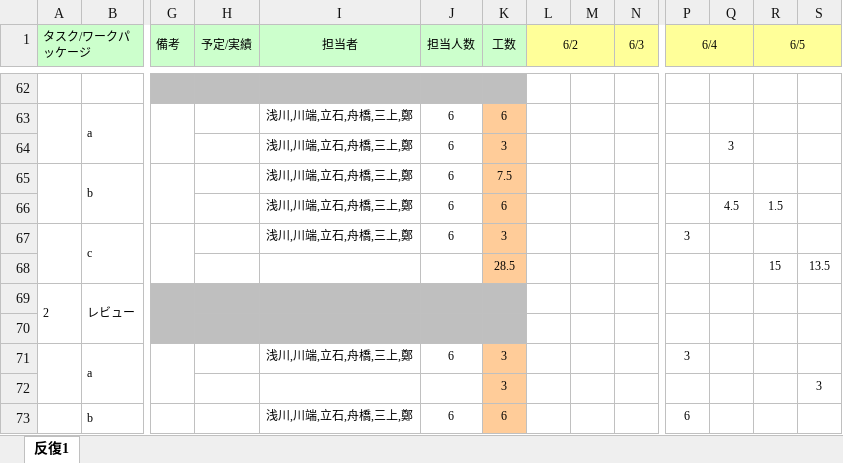
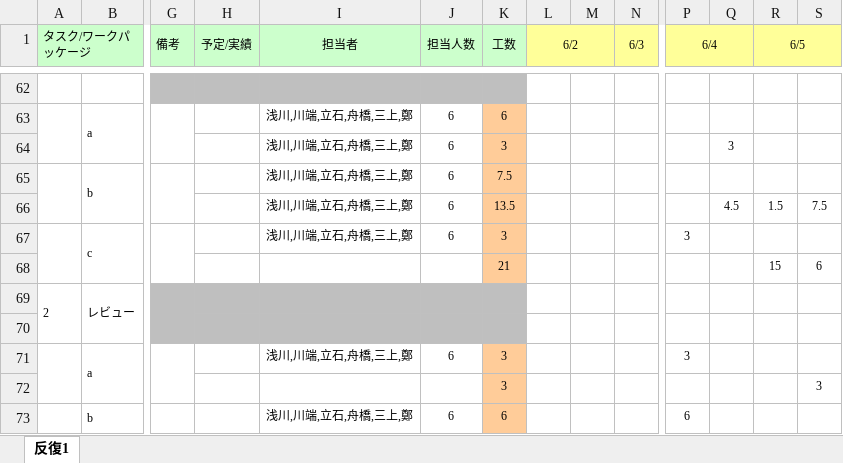
Before and after one commit to TateishiNahoko/-15, an Excel workbook: 15_WBSガントチャート(4日目記入済み).xlsx, sheet 反復1, drawn as a sheet; only a part is shown, gaps mark what is left out; values as stored, in another font and other column widths than the file's, no borders; charts and pictures and conditional formats not drawn; removed rows and columns are numbered as before the commit, all else as after; rows hold the shown columns only; the diff names each change by its address in the sheet, - before the commit and + after, or states it on an @@ line.

Commit message:
message

```diff
--- a/15_WBSガントチャート(4日目記入済み).xlsx (sheet 反復1)
+++ b/15_WBSガントチャート(4日目記入済み).xlsx (sheet 反復1)
-K66 (工数): 6
+K66 (工数): 13.5
-S66: (empty)
+S66: 7.5
-row 68:  |  |  |  |  |  | 28.5 |  |  |  |  |  | 15 | 13.5
+row 68:  |  |  |  |  |  | 21 |  |  |  |  |  | 15 | 6
```
